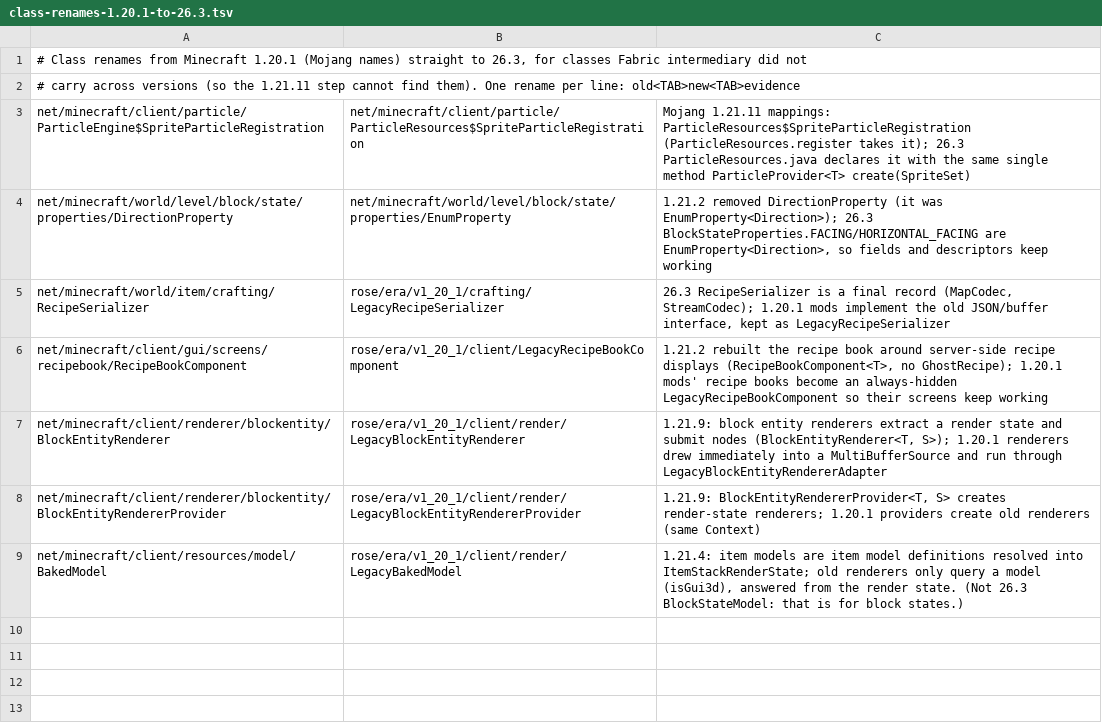
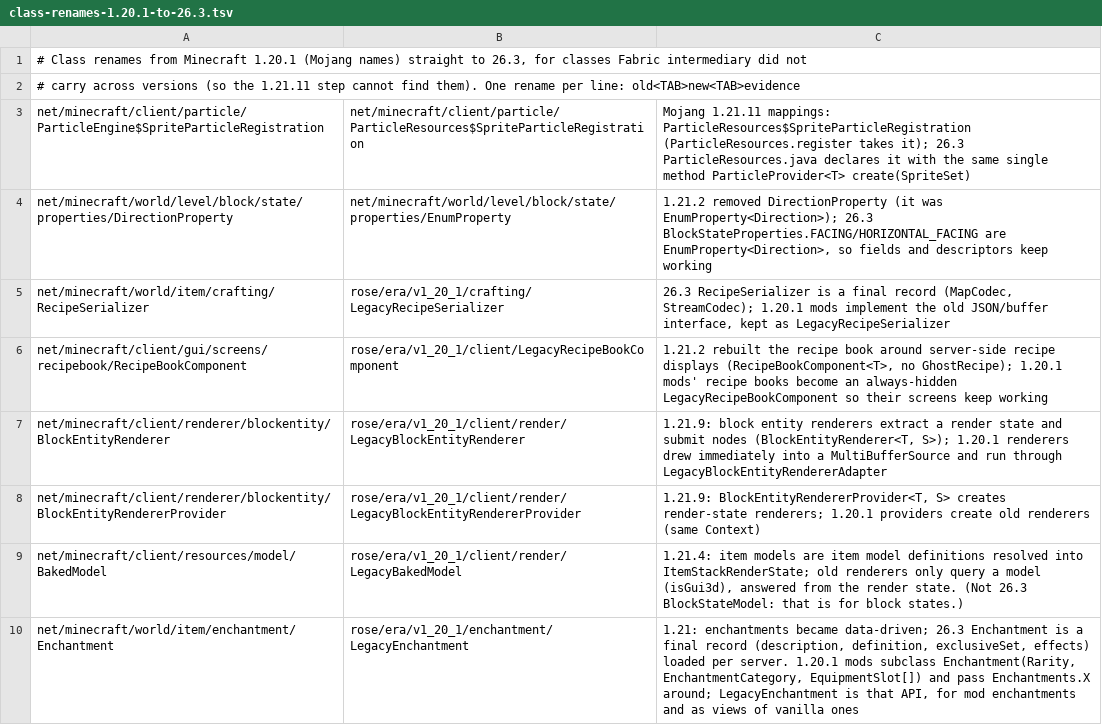
Before and after one commit to bozmund/RoseModLoader, a TSV file: rosetta/rules/class-renames-1.20.1-to-26.3.tsv, drawn as a sheet.

```diff
--- a/rosetta/rules/class-renames-1.20.1-to-26.3.tsv
+++ b/rosetta/rules/class-renames-1.20.1-to-26.3.tsv
@@ -9 +9,2 @@ net/minecraft/client/renderer/blockentity/BlockEntityRendererProvider	rose/era/v
 net/minecraft/client/resources/model/BakedModel	rose/era/v1_20_1/client/render/LegacyBakedModel	1.21.4: item models are item model definitions resolved into ItemStackRenderState; old renderers only query a model (isGui3d), answered from the render state. (Not 26.3 BlockStateModel: that is for block states.)
+net/minecraft/world/item/enchantment/Enchantment	rose/era/v1_20_1/enchantment/LegacyEnchantment	1.21: enchantments became data-driven; 26.3 Enchantment is a final record (description, definition, exclusiveSet, effects) loaded per server. 1.20.1 mods subclass Enchantment(Rarity, EnchantmentCategory, EquipmentSlot[]) and pass Enchantments.X around; LegacyEnchantment is that API, for mod enchantments and as views of vanilla ones
```
Also changed, not shown: rosetta/rules/forge-1.20.1/conversions.tsv, rosetta/rules/forge-1.20.1/superclasses.tsv, 12 other files.
